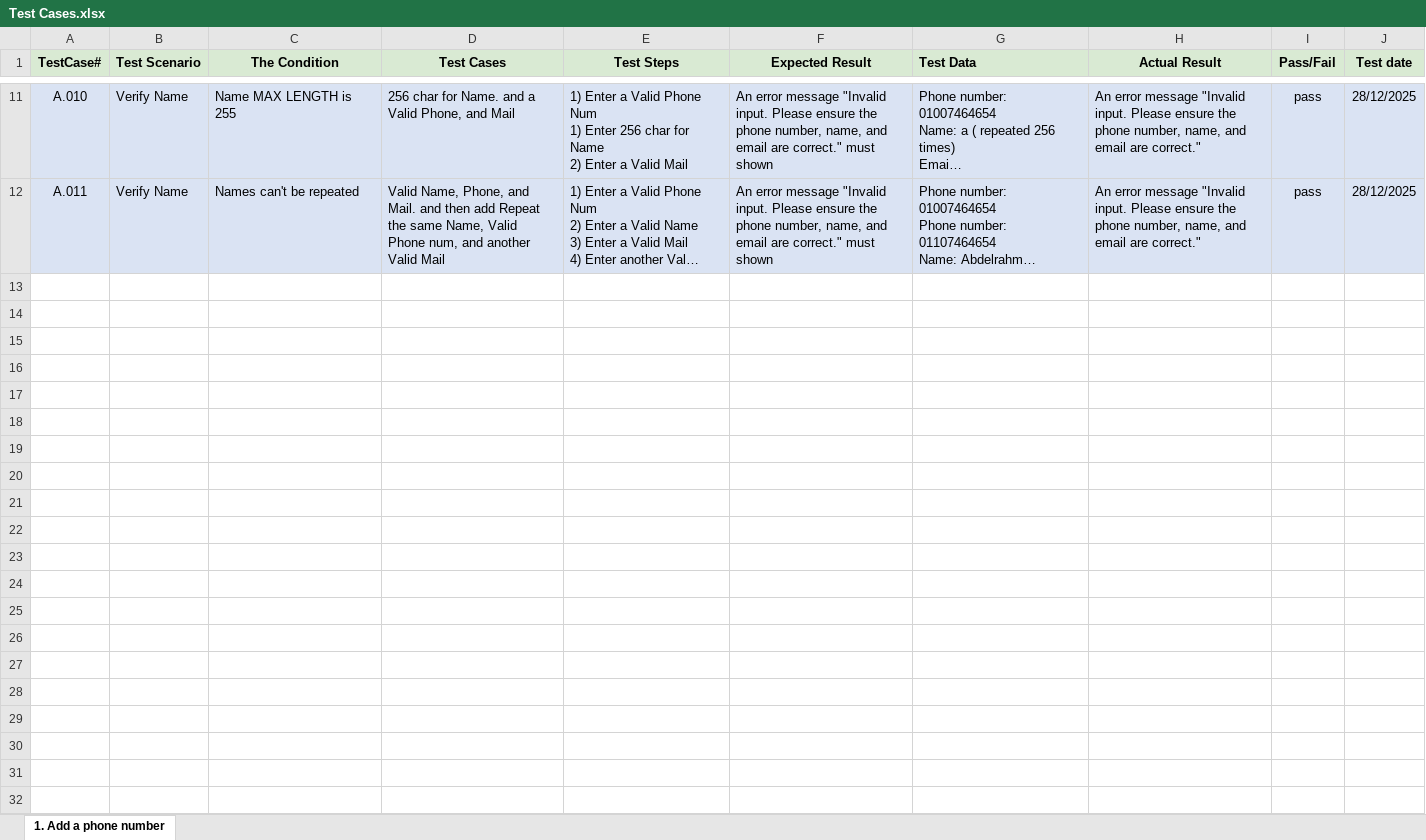
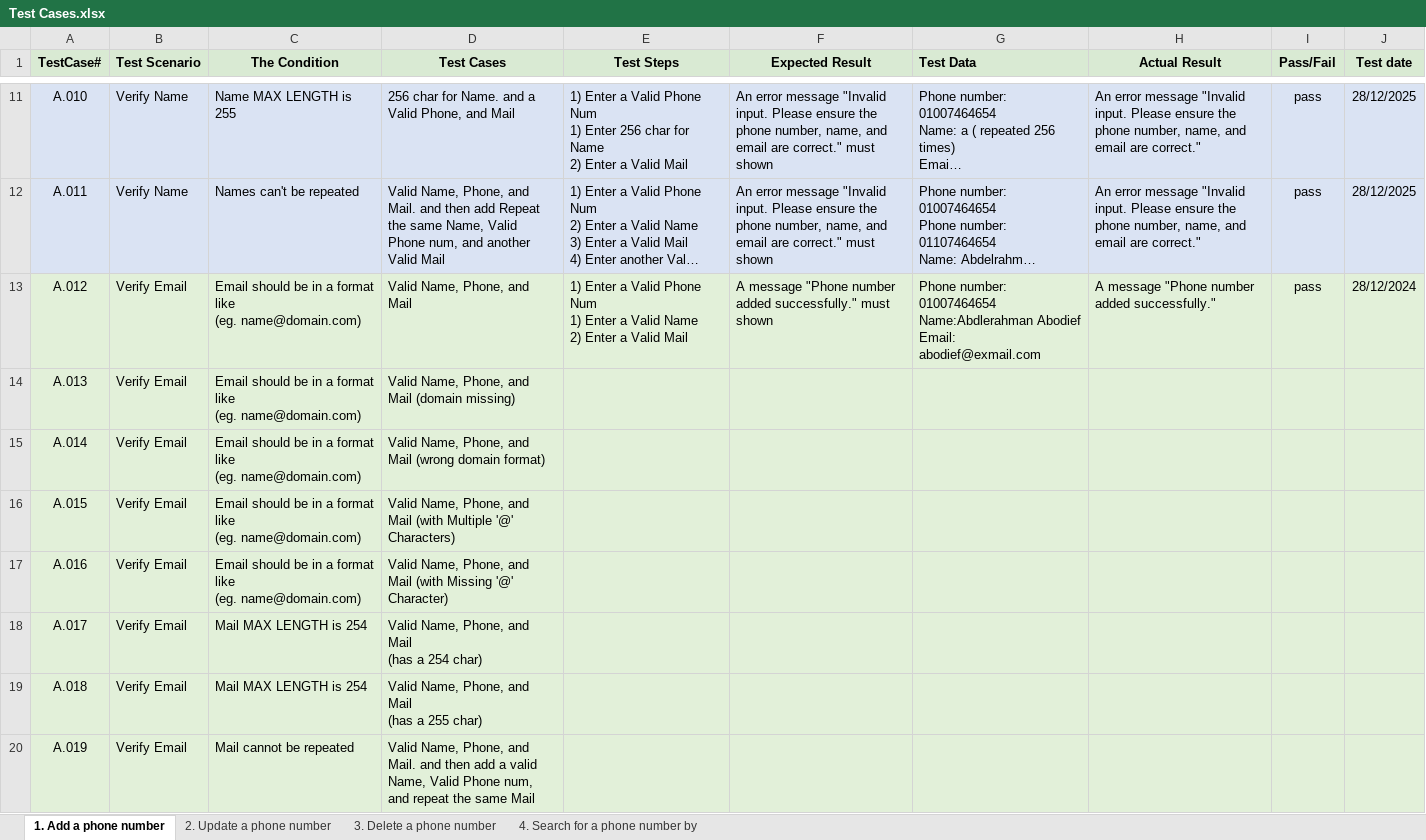
Before and after one commit to Abdelrahman-AA/JAVA-Phonebook-APP-with-Junit-Testing-, an Excel workbook: Test Cases.xlsx, sheet 1. Add a phone number, drawn as a sheet; only a part is shown, gaps mark what is left out; long unchanged cells end in …; values as stored, in another font and other column widths than the file's, no borders; ↵ is a line break in a cell; the diff names each change by its address in the sheet, - before the commit and + after, or states it on an @@ line.

```diff
--- a/Test Cases.xlsx (sheet 1. Add a phone number)
+++ b/Test Cases.xlsx (sheet 1. Add a phone number)
+sheet tab: 2. Update a phone number
+sheet tab: 3. Delete a phone number
+sheet tab: 4. Search for a phone number by
+row 13: A.012 | Verify Email | Email should be in a format like ↵ (eg. name@domain.com) | Valid Name, Phone, and Mail | 1) Enter a Valid Phone Num ↵ 1) Enter a Valid Name ↵ 2) Enter a Valid Mail | A message "Phone number added successfully." must shown | Phone number: 01007464654 ↵ Name:Abdlerahman Abodief ↵ Email: abodief@exmail.com | A message "Phone number added successfully." | pass | 28/12/2024
+row 14: A.013 | Verify Email | Email should be in a format like ↵ (eg. name@domain.com) | Valid Name, Phone, and Mail (domain missing)
+row 15: A.014 | Verify Email | Email should be in a format like ↵ (eg. name@domain.com) | Valid Name, Phone, and Mail (wrong domain format)
+row 16: A.015 | Verify Email | Email should be in a format like ↵ (eg. name@domain.com) | Valid Name, Phone, and Mail (with Multiple '@' Characters)
+row 17: A.016 | Verify Email | Email should be in a format like ↵ (eg. name@domain.com) | Valid Name, Phone, and Mail (with Missing '@' Character)
+row 18: A.017 | Verify Email | Mail MAX LENGTH is 254 | Valid Name, Phone, and Mail ↵ (has a 254 char)
+row 19: A.018 | Verify Email | Mail MAX LENGTH is 254 | Valid Name, Phone, and Mail ↵ (has a 255 char)
+row 20: A.019 | Verify Email | Mail cannot be repeated | Valid Name, Phone, and Mail. and then add a valid Name, Valid Phone num, and repeat the same Mail
```
